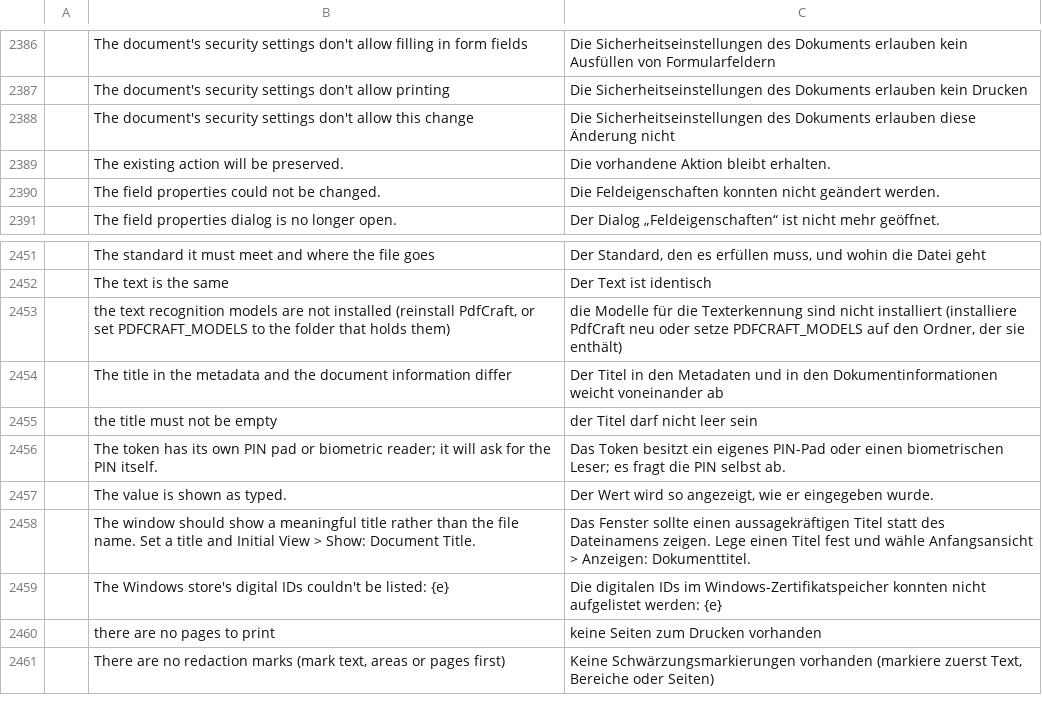
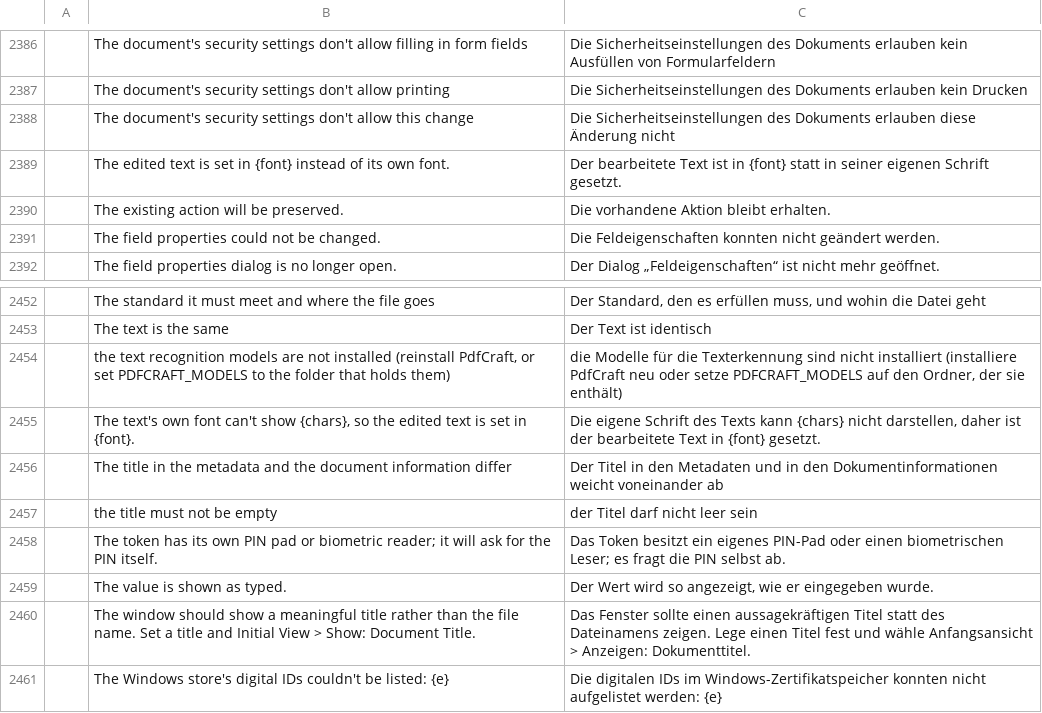
Before and after one commit to BBQ-MAN/craft-i18n, a TSV file: locales/de/pdfcraft.tsv, drawn as a sheet; only a part is shown, gaps mark what is left out; the shorter side is filled out with more unchanged rows; the diff names each change by its address in the sheet, - before the commit and + after, or states it on an @@ line.

```diff
--- a/locales/de/pdfcraft.tsv
+++ b/locales/de/pdfcraft.tsv
+row 2389:  | The edited text is set in {font} instead of its own font. | Der bearbeitete Text ist in {font} statt in seiner eigenen Schrift gesetzt.
+row 2455:  | The text's own font can't show {chars}, so the edited text is set in {font}. | Die eigene Schrift des Texts kann {chars} nicht darstellen, daher ist der bearbeitete Text in {font} gesetzt.
```
